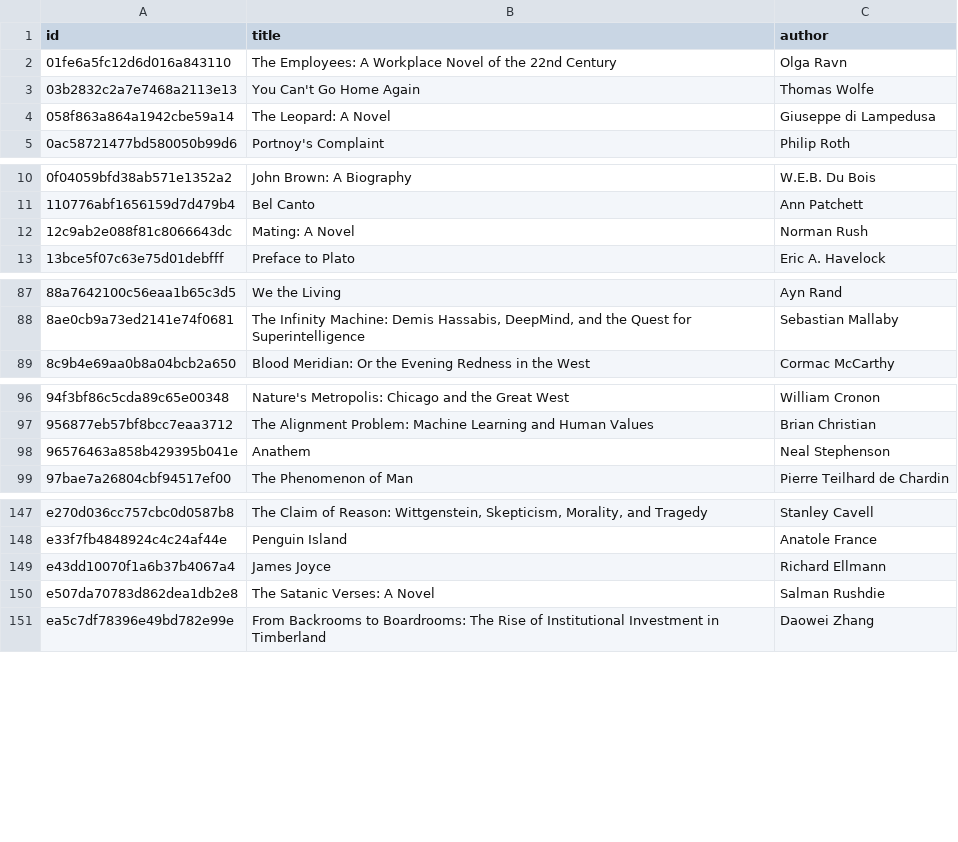
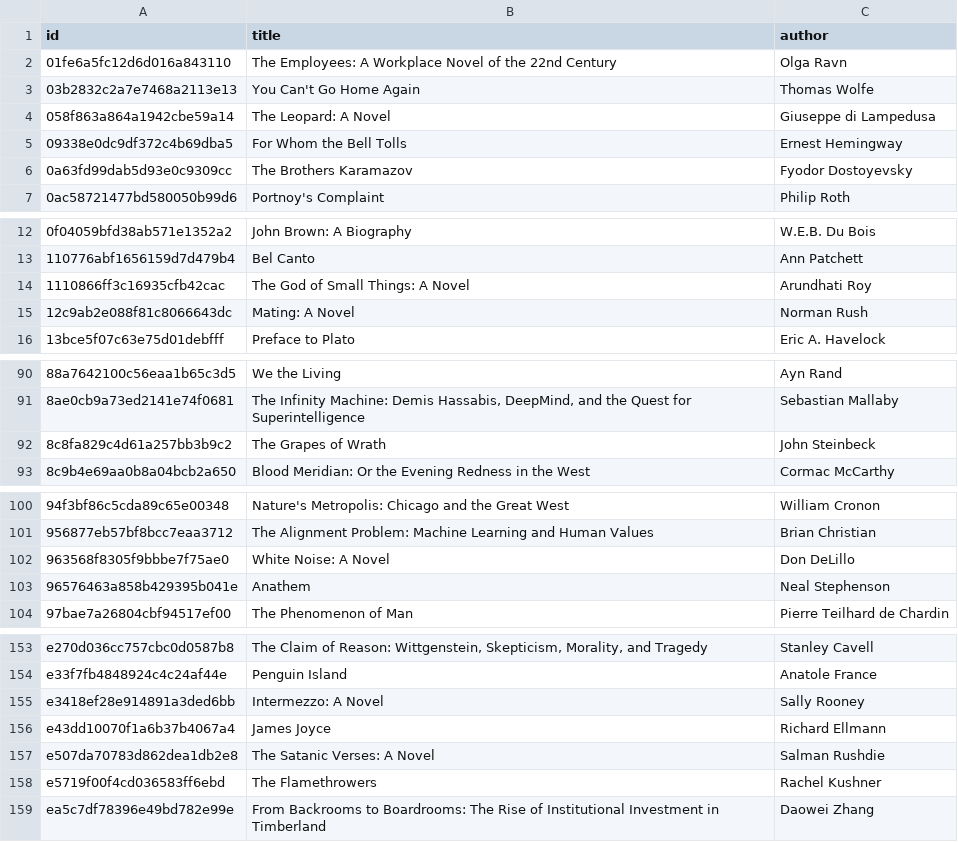
Before and after one commit to jnathan9/ninebooks, a CSV file: data/books.csv, drawn as a sheet; only a part is shown, gaps mark what is left out; the diff covers the shown part only.

```diff
--- a/data/books.csv
+++ b/data/books.csv
@@ -4,2 +4,4 @@ id,title,author
 058f863a864a1942cbe59a14,The Leopard: A Novel,Giuseppe di Lampedusa
+09338e0dc9df372c4b69dba5,For Whom the Bell Tolls,Ernest Hemingway
+0a63fd99dab5d93e0c9309cc,The Brothers Karamazov,Fyodor Dostoyevsky
 0ac58721477bd580050b99d6,Portnoy's Complaint,Philip Roth
@@ -11,2 +13,3 @@ id,title,author
 110776abf1656159d7d479b4,Bel Canto,Ann Patchett
+1110866ff3c16935cfb42cac,The God of Small Things: A Novel,Arundhati Roy
 12c9ab2e088f81c8066643dc,Mating: A Novel,Norman Rush
@@ -88,2 +91,3 @@ id,title,author
 8ae0cb9a73ed2141e74f0681,"The Infinity Machine: Demis Hassabis, DeepMind, and the Quest for Superintelligence",Sebastian Mallaby
+8c8fa829c4d61a257bb3b9c2,The Grapes of Wrath,John Steinbeck
 8c9b4e69aa0b8a04bcb2a650,Blood Meridian: Or the Evening Redness in the West,Cormac McCarthy
@@ -97,2 +101,3 @@ id,title,author
 956877eb57bf8bcc7eaa3712,The Alignment Problem: Machine Learning and Human Values,Brian Christian
+963568f8305f9bbbe7f75ae0,White Noise: A Novel,Don DeLillo
 96576463a858b429395b041e,Anathem,Neal Stephenson
@@ -148,4 +154,6 @@ e270d036cc757cbc0d0587b8,"The Claim of Reason: Wittgenstein, Skepticism, Moralit
 e33f7fb4848924c4c24af44e,Penguin Island,Anatole France
+e3418ef28e914891a3ded6bb,Intermezzo: A Novel,Sally Rooney
 e43dd10070f1a6b37b4067a4,James Joyce,Richard Ellmann
 e507da70783d862dea1db2e8,The Satanic Verses: A Novel,Salman Rushdie
+e5719f00f4cd036583ff6ebd,The Flamethrowers,Rachel Kushner
 ea5c7df78396e49bd782e99e,From Backrooms to Boardrooms: The Rise of Institutional Investment in Timberland,Daowei Zhang
```
Also changed, not shown: 2 added rows elsewhere in this file, data/albums.csv, data/book_album_connections.csv, 8 other files.
